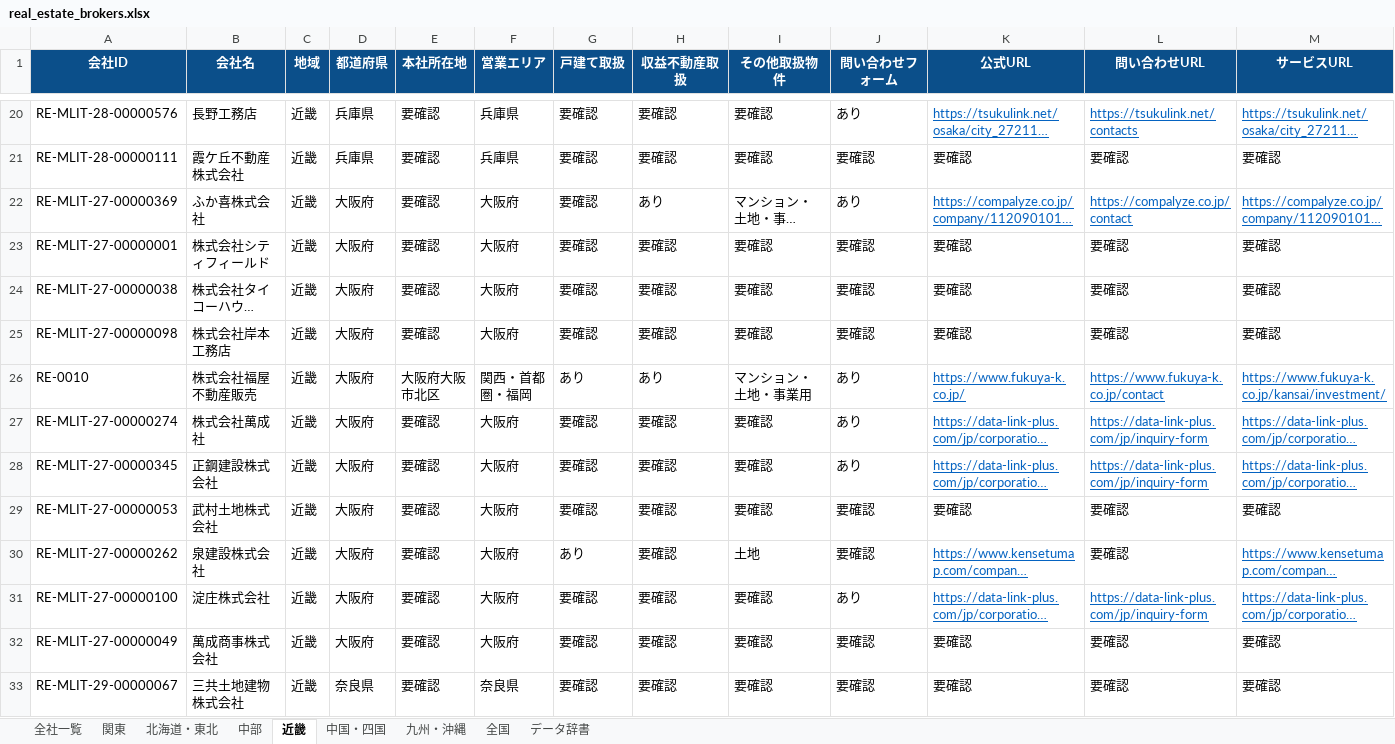
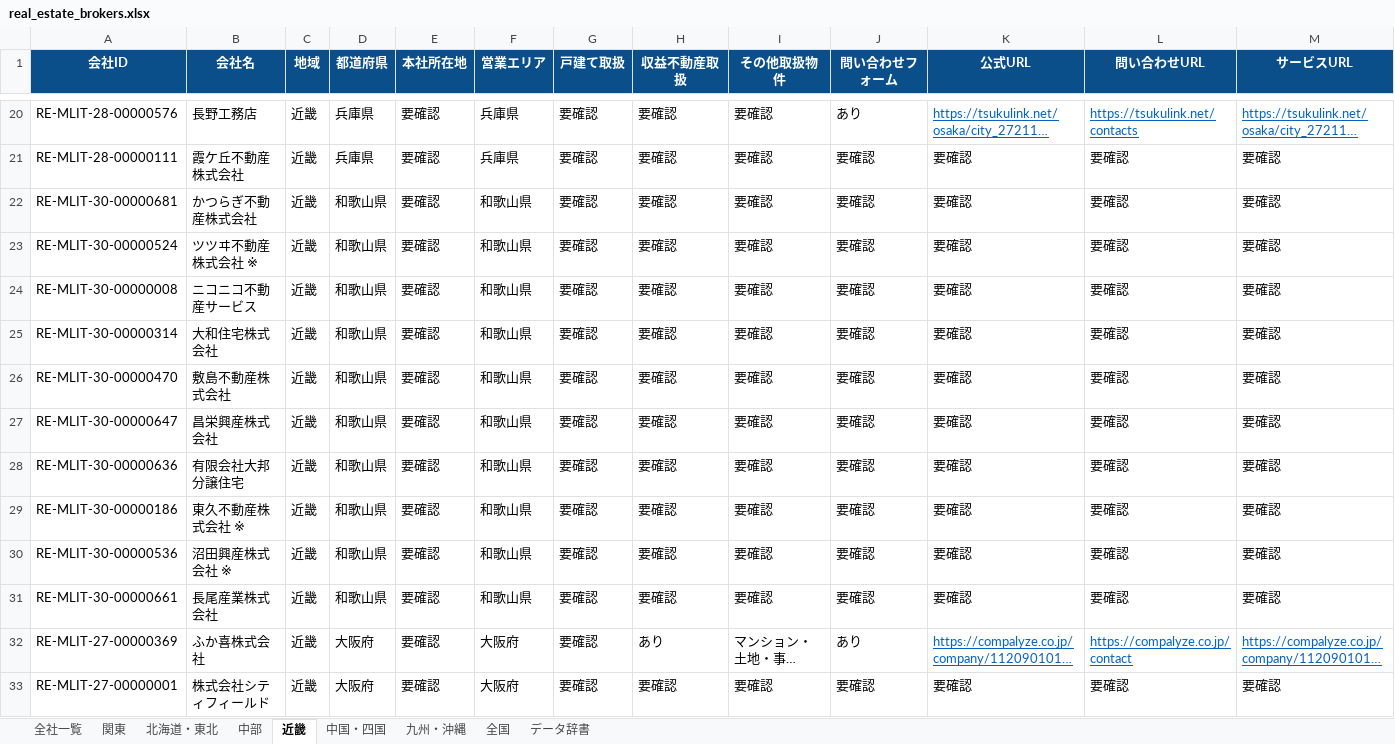
Before and after one commit to univcorp2-ctrl/japan-real-estate-broker-database, an Excel workbook: database/real_estate_brokers.xlsx, sheet 近畿, drawn as a sheet; only a part is shown, gaps mark what is left out; the shorter side is filled out with more unchanged rows; long unchanged cells end in …; values as stored, in another font and other column widths than the file's, no borders; table styles not drawn; rows hold the shown columns only; the diff names each change by its address in the sheet, - before the commit and + after, or states it on an @@ line.

```diff
--- a/database/real_estate_brokers.xlsx (sheet 近畿)
+++ b/database/real_estate_brokers.xlsx (sheet 近畿)
+row 22: RE-MLIT-30-00000681 | かつらぎ不動産株式会社 | 近畿 | 和歌山県 | 要確認 | 和歌山県 | 要確認 | 要確認 | 要確認 | 要確認 | 要確認 | 要確認 | 要確認
+row 23: RE-MLIT-30-00000524 | ツツヰ不動産株式会社 ※ | 近畿 | 和歌山県 | 要確認 | 和歌山県 | 要確認 | 要確認 | 要確認 | 要確認 | 要確認 | 要確認 | 要確認
+row 24: RE-MLIT-30-00000008 | ニコニコ不動産サービス | 近畿 | 和歌山県 | 要確認 | 和歌山県 | 要確認 | 要確認 | 要確認 | 要確認 | 要確認 | 要確認 | 要確認
+row 25: RE-MLIT-30-00000314 | 大和住宅株式会社 | 近畿 | 和歌山県 | 要確認 | 和歌山県 | 要確認 | 要確認 | 要確認 | 要確認 | 要確認 | 要確認 | 要確認
+row 26: RE-MLIT-30-00000470 | 敷島不動産株式会社 | 近畿 | 和歌山県 | 要確認 | 和歌山県 | 要確認 | 要確認 | 要確認 | 要確認 | 要確認 | 要確認 | 要確認
+row 27: RE-MLIT-30-00000647 | 昌栄興産株式会社 | 近畿 | 和歌山県 | 要確認 | 和歌山県 | 要確認 | 要確認 | 要確認 | 要確認 | 要確認 | 要確認 | 要確認
+row 28: RE-MLIT-30-00000636 | 有限会社大邦分譲住宅 | 近畿 | 和歌山県 | 要確認 | 和歌山県 | 要確認 | 要確認 | 要確認 | 要確認 | 要確認 | 要確認 | 要確認
+row 29: RE-MLIT-30-00000186 | 東久不動産株式会社 ※ | 近畿 | 和歌山県 | 要確認 | 和歌山県 | 要確認 | 要確認 | 要確認 | 要確認 | 要確認 | 要確認 | 要確認
+row 30: RE-MLIT-30-00000536 | 沼田興産株式会社 ※ | 近畿 | 和歌山県 | 要確認 | 和歌山県 | 要確認 | 要確認 | 要確認 | 要確認 | 要確認 | 要確認 | 要確認
+row 31: RE-MLIT-30-00000661 | 長尾産業株式会社 | 近畿 | 和歌山県 | 要確認 | 和歌山県 | 要確認 | 要確認 | 要確認 | 要確認 | 要確認 | 要確認 | 要確認
```
Also changed, not shown: sheet 全社一覧, sheet 中部, 9 other files.
